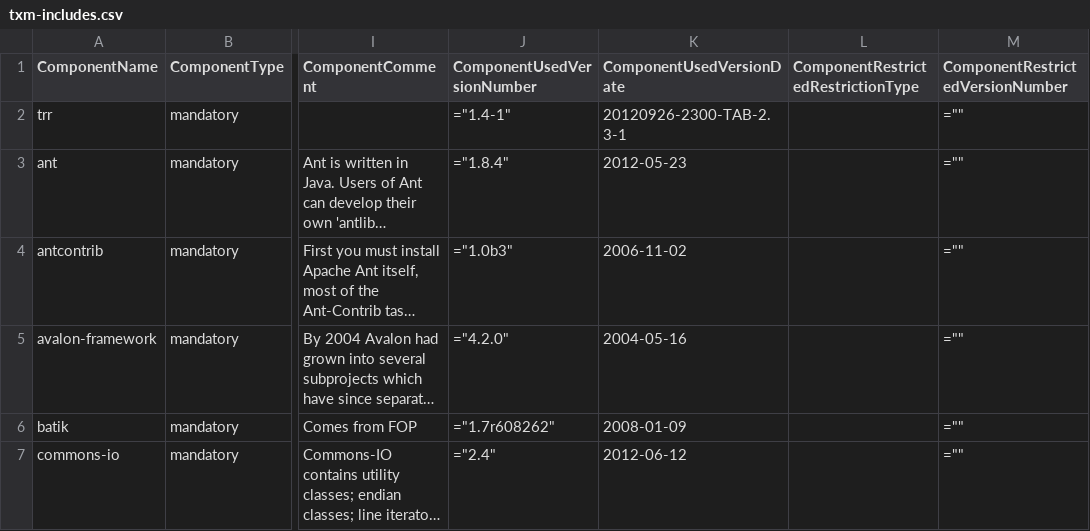
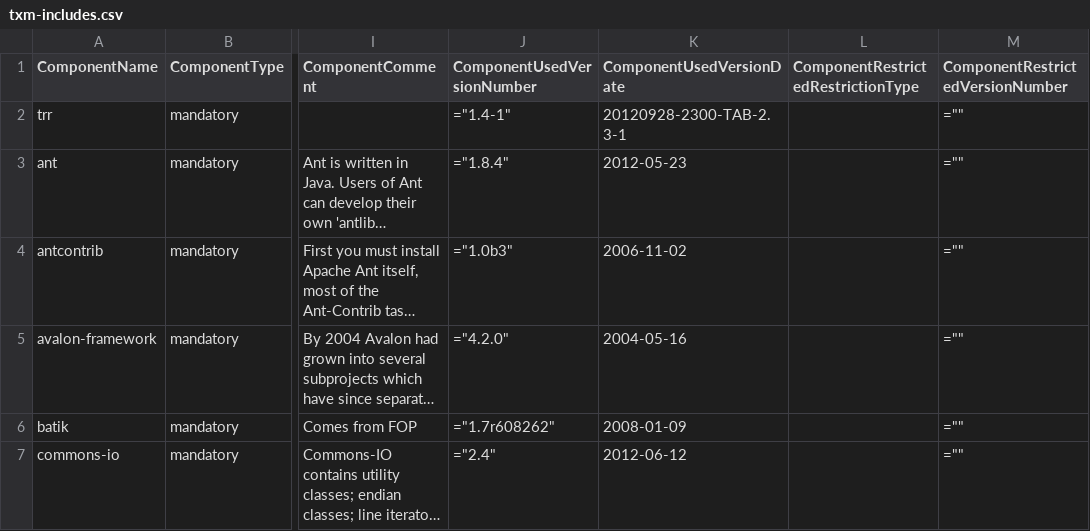
Before and after one commit to Shoobx/jXPDL, a CSV file: txm/licenses/txm-includes.csv, drawn as a sheet; only a part is shown, gaps mark what is left out; long unchanged cells end in …; the diff names each change by its address in the sheet, - before the commit and + after, or states it on an @@ line.

```diff
--- a/txm/licenses/txm-includes.csv
+++ b/txm/licenses/txm-includes.csv
-K2 (ComponentUsedVersionDate): 20120926-2300-TAB-2.3-1
+K2 (ComponentUsedVersionDate): 20120928-2300-TAB-2.3-1
```
Also changed, not shown: 2 other files.
